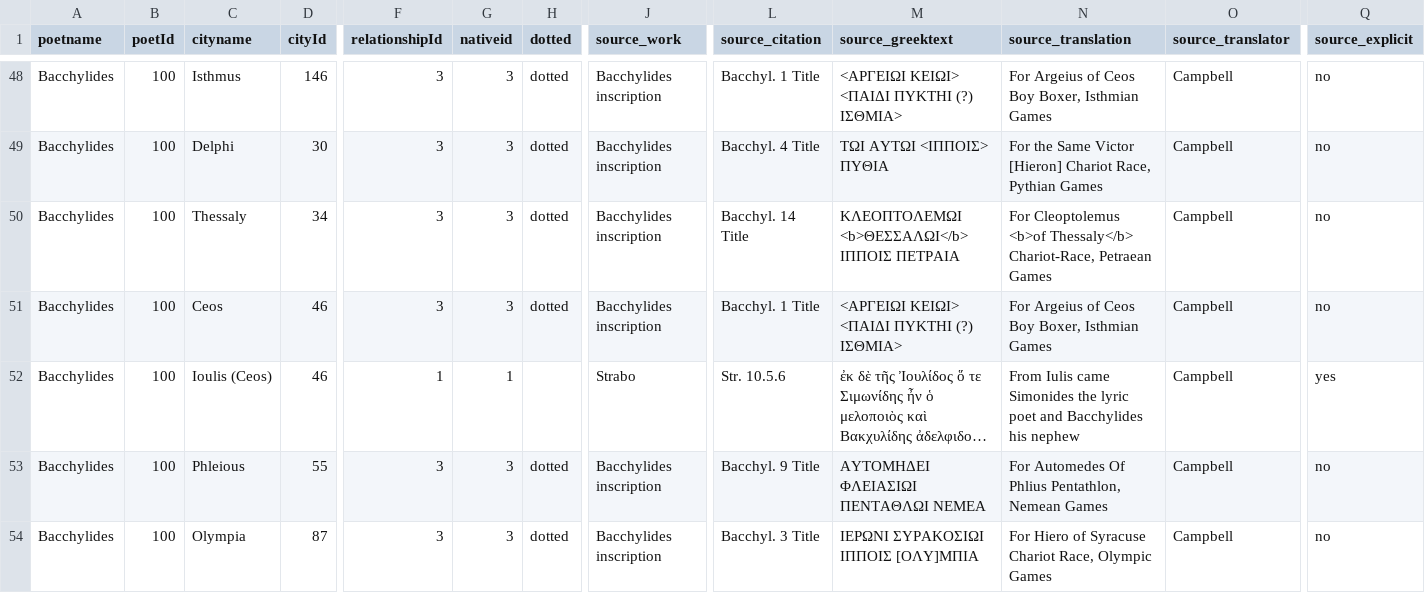
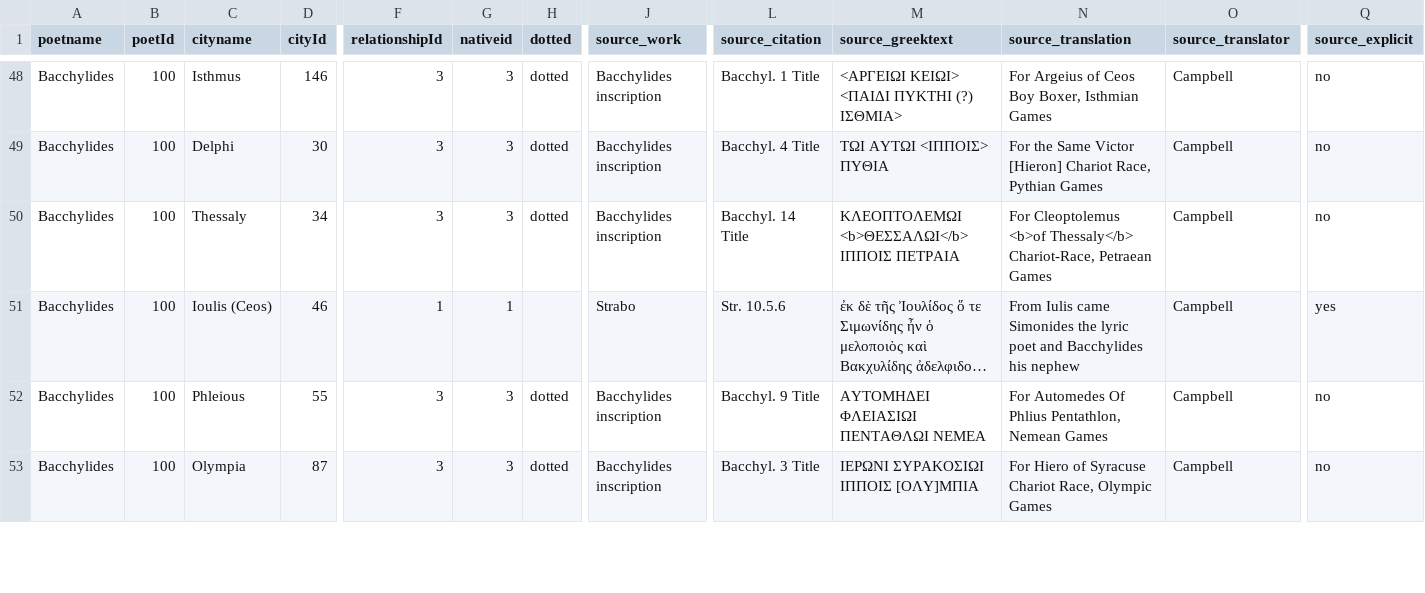
Before and after one commit to sul-cidr/lyricmappingproject.stanford.edu, a CSV file: dataFiles/poets_cities.csv, drawn as a sheet; only a part is shown, gaps mark what is left out; long unchanged cells end in …; rows hold the shown columns only; the diff names each change by its address in the sheet, - before the commit and + after, or states it on an @@ line.

Commit message:
Remove bacchylides as non-native poem on ceos

```diff
--- a/dataFiles/poets_cities.csv
+++ b/dataFiles/poets_cities.csv
-row 51: Bacchylides | 100 | Ceos | 46 | 3 | 3 | dotted | Bacchylides inscription | Bacchyl. 1 Title | <ΑΡΓΕΙΩΙ ΚΕΙΩΙ> <ΠΑΙΔΙ ΠΥΚΤΗΙ (?) ΙΣΘΜΙΑ> | For Argeius of Ceos Boy Boxer, Isthmian Games | Campbell | no
```
Also changed, not shown: 1 other file.
